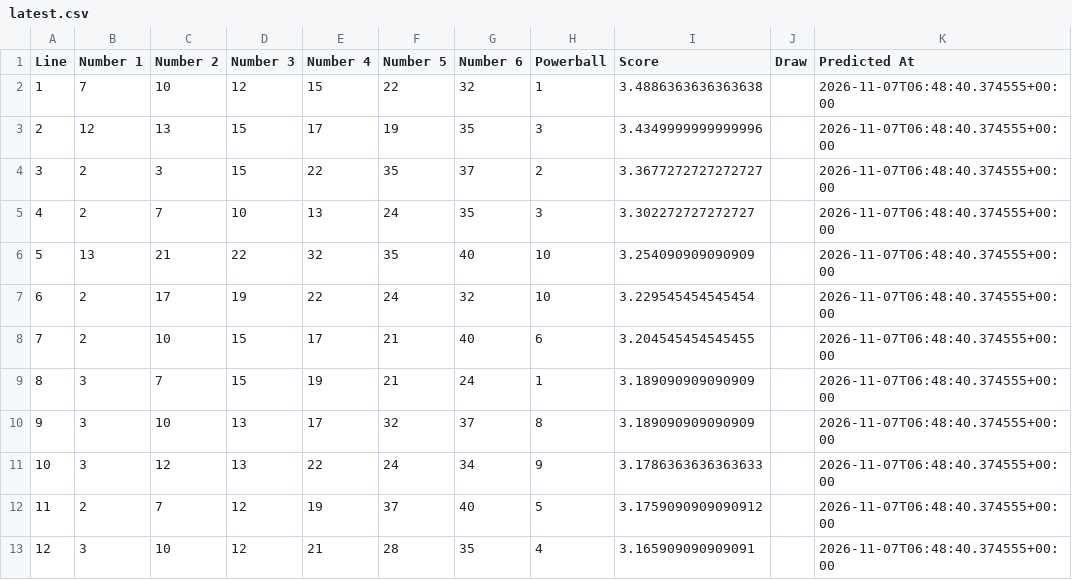
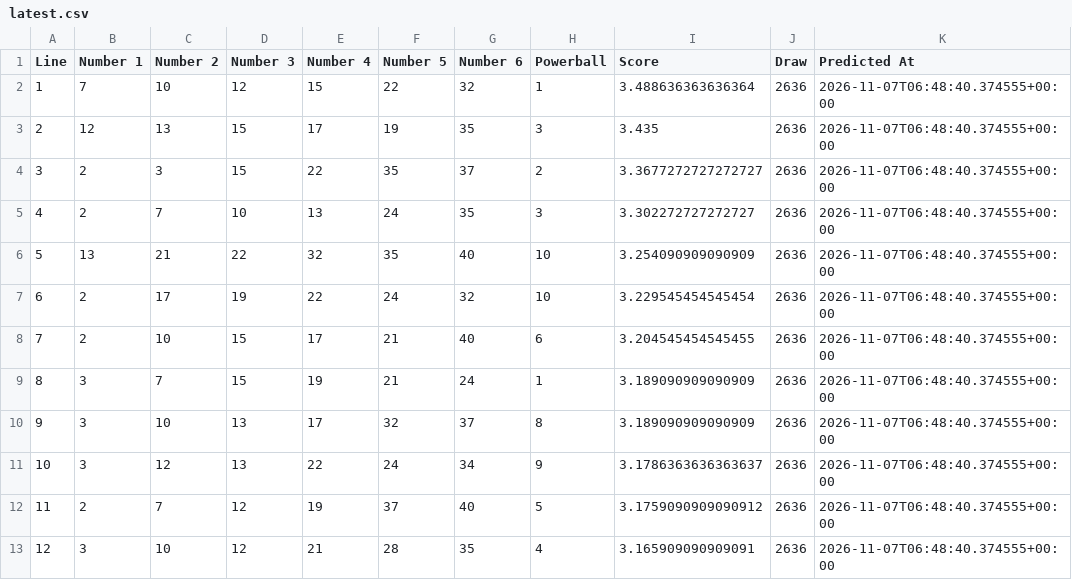
Before and after one commit to Ellywoooo/PowerballBot, a CSV file: predictions/latest.csv, drawn as a sheet.

```diff
--- a/predictions/latest.csv
+++ b/predictions/latest.csv
@@ -1,13 +1,13 @@
 Line,Number 1,Number 2,Number 3,Number 4,Number 5,Number 6,Powerball,Score,Draw,Predicted At
-1,7,10,12,15,22,32,1,3.4886363636363638,,2026-11-07T06:48:40.374555+00:00
-2,12,13,15,17,19,35,3,3.4349999999999996,,2026-11-07T06:48:40.374555+00:00
-3,2,3,15,22,35,37,2,3.3677272727272727,,2026-11-07T06:48:40.374555+00:00
-4,2,7,10,13,24,35,3,3.302272727272727,,2026-11-07T06:48:40.374555+00:00
-5,13,21,22,32,35,40,10,3.254090909090909,,2026-11-07T06:48:40.374555+00:00
-6,2,17,19,22,24,32,10,3.229545454545454,,2026-11-07T06:48:40.374555+00:00
-7,2,10,15,17,21,40,6,3.204545454545455,,2026-11-07T06:48:40.374555+00:00
-8,3,7,15,19,21,24,1,3.189090909090909,,2026-11-07T06:48:40.374555+00:00
-9,3,10,13,17,32,37,8,3.189090909090909,,2026-11-07T06:48:40.374555+00:00
-10,3,12,13,22,24,34,9,3.1786363636363633,,2026-11-07T06:48:40.374555+00:00
-11,2,7,12,19,37,40,5,3.1759090909090912,,2026-11-07T06:48:40.374555+00:00
-12,3,10,12,21,28,35,4,3.165909090909091,,2026-11-07T06:48:40.374555+00:00
+1,7,10,12,15,22,32,1,3.488636363636364,2636,2026-11-07T06:48:40.374555+00:00
+2,12,13,15,17,19,35,3,3.435,2636,2026-11-07T06:48:40.374555+00:00
+3,2,3,15,22,35,37,2,3.3677272727272727,2636,2026-11-07T06:48:40.374555+00:00
+4,2,7,10,13,24,35,3,3.302272727272727,2636,2026-11-07T06:48:40.374555+00:00
+5,13,21,22,32,35,40,10,3.254090909090909,2636,2026-11-07T06:48:40.374555+00:00
+6,2,17,19,22,24,32,10,3.229545454545454,2636,2026-11-07T06:48:40.374555+00:00
+7,2,10,15,17,21,40,6,3.204545454545455,2636,2026-11-07T06:48:40.374555+00:00
+8,3,7,15,19,21,24,1,3.189090909090909,2636,2026-11-07T06:48:40.374555+00:00
+9,3,10,13,17,32,37,8,3.189090909090909,2636,2026-11-07T06:48:40.374555+00:00
+10,3,12,13,22,24,34,9,3.1786363636363637,2636,2026-11-07T06:48:40.374555+00:00
+11,2,7,12,19,37,40,5,3.1759090909090912,2636,2026-11-07T06:48:40.374555+00:00
+12,3,10,12,21,28,35,4,3.165909090909091,2636,2026-11-07T06:48:40.374555+00:00
```
Also changed, not shown: data/draws_clean.csv, predictions/history.csv.
